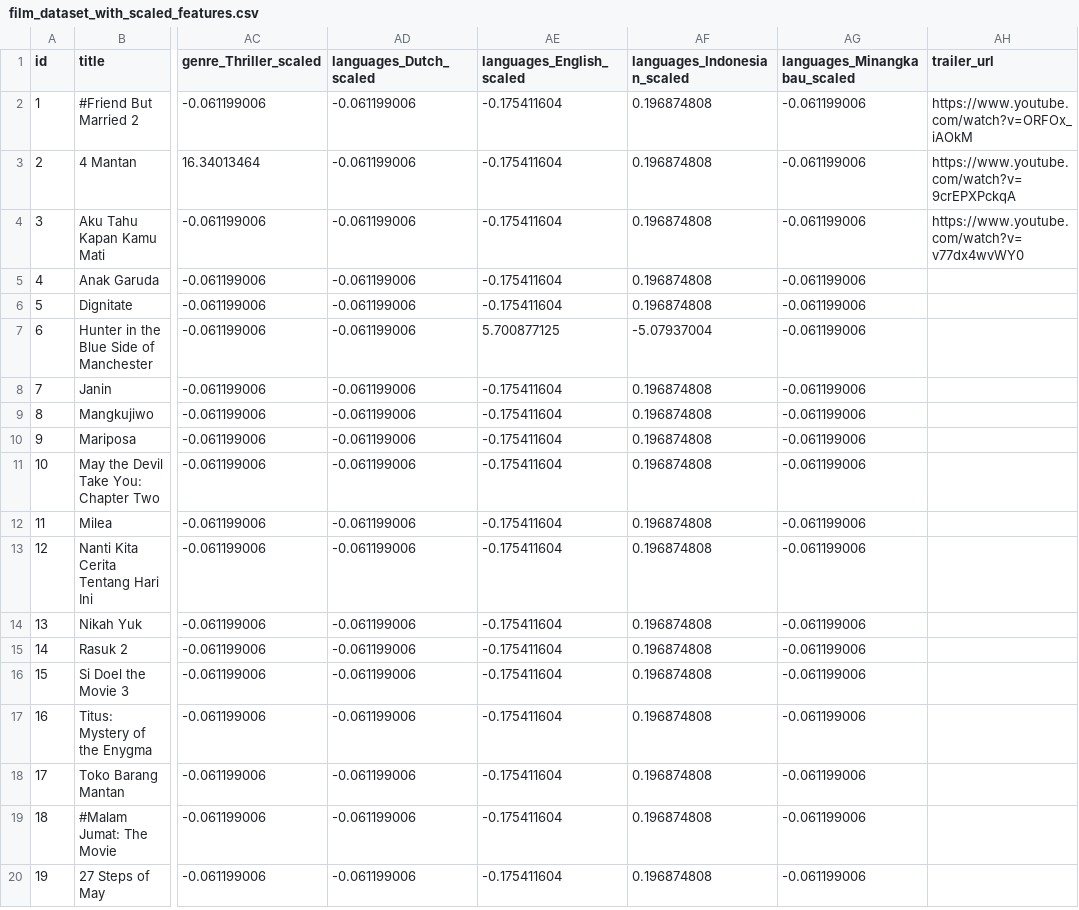
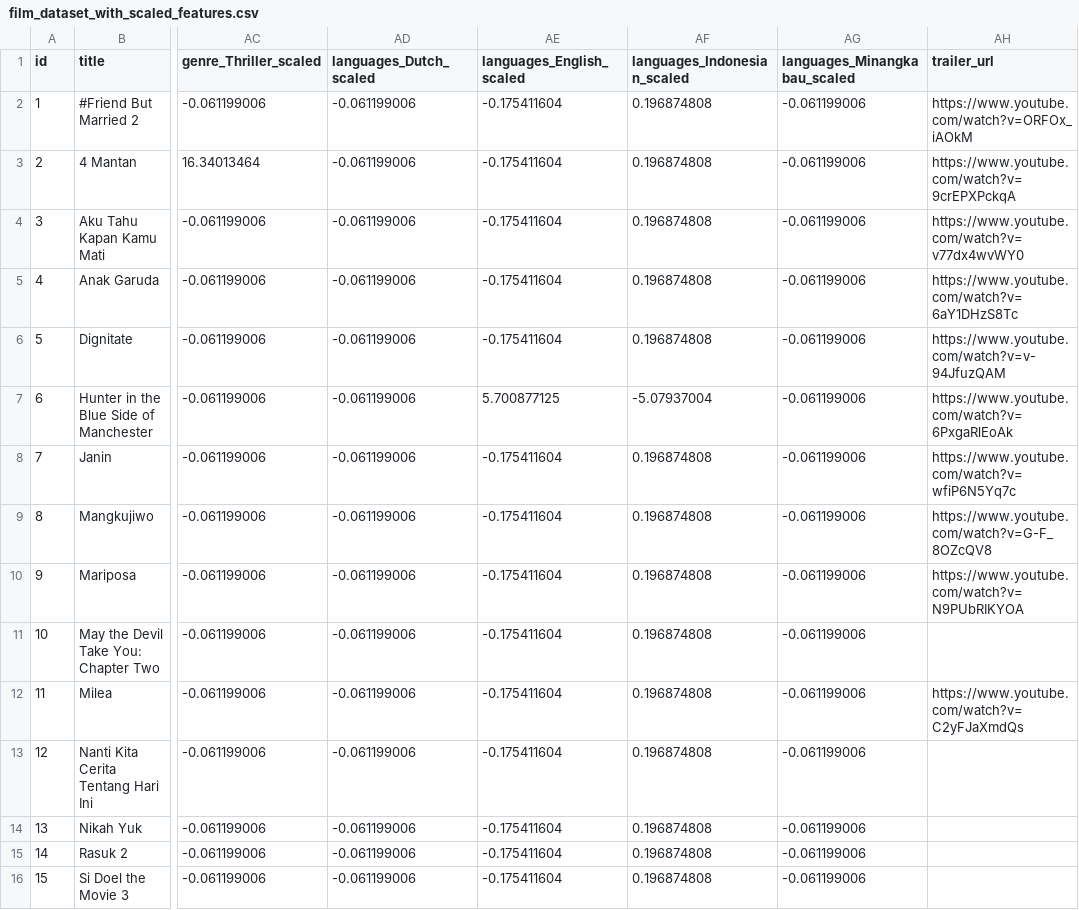
Before and after one commit to curiosity-arch/movie-recommendation-app, a CSV file: public/dataset/film_dataset_with_scaled_features.csv, drawn as a sheet; only a part is shown, gaps mark what is left out; the shorter side is filled out with more unchanged rows; the diff names each change by its address in the sheet, - before the commit and + after, or states it on an @@ line.

Commit message:
Add some trailer film

```diff
--- a/public/dataset/film_dataset_with_scaled_features.csv
+++ b/public/dataset/film_dataset_with_scaled_features.csv
-AH5 (trailer_url): (empty)
+AH5 (trailer_url): https://www.youtube.com/watch?v=6aY1DHzS8Tc
-AH6 (trailer_url): (empty)
+AH6 (trailer_url): https://www.youtube.com/watch?v=v-94JfuzQAM
-AH7 (trailer_url): (empty)
+AH7 (trailer_url): https://www.youtube.com/watch?v=6PxgaRlEoAk
-AH8 (trailer_url): (empty)
+AH8 (trailer_url): https://www.youtube.com/watch?v=wfiP6N5Yq7c
-AH9 (trailer_url): (empty)
+AH9 (trailer_url): https://www.youtube.com/watch?v=G-F_8OZcQV8
-AH10 (trailer_url): (empty)
+AH10 (trailer_url): https://www.youtube.com/watch?v=N9PUbRIKYOA
-AH12 (trailer_url): (empty)
+AH12 (trailer_url): https://www.youtube.com/watch?v=C2yFJaXmdQs
```
